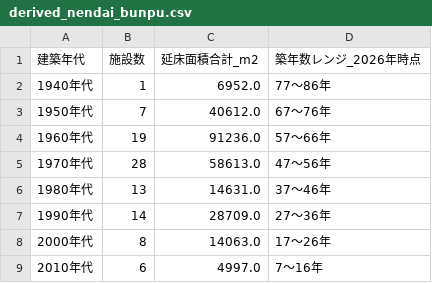
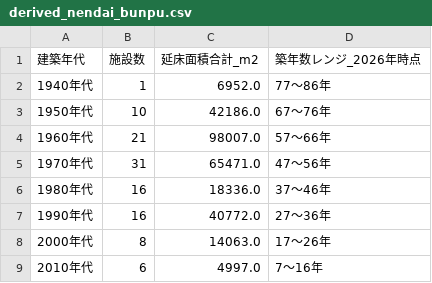
Before and after one commit to Okaviet123/okaviet123.github.io, a CSV file: GAMAGORI/DATA/derived_nendai_bunpu.csv, drawn as a sheet.

```diff
--- a/GAMAGORI/DATA/derived_nendai_bunpu.csv
+++ b/GAMAGORI/DATA/derived_nendai_bunpu.csv
@@ -2,7 +2,7 @@
 1940年代,1,6952.0,77〜86年
-1950年代,7,40612.0,67〜76年
-1960年代,19,91236.0,57〜66年
-1970年代,28,58613.0,47〜56年
-1980年代,13,14631.0,37〜46年
-1990年代,14,28709.0,27〜36年
+1950年代,10,42186.0,67〜76年
+1960年代,21,98007.0,57〜66年
+1970年代,31,65471.0,47〜56年
+1980年代,16,18336.0,37〜46年
+1990年代,16,40772.0,27〜36年
 2000年代,8,14063.0,17〜26年
```
Also changed, not shown: GAMAGORI/DATA/derived_chikuko_top.csv, GAMAGORI/DATA/derived_kouku_summary.csv, 8 other files.
